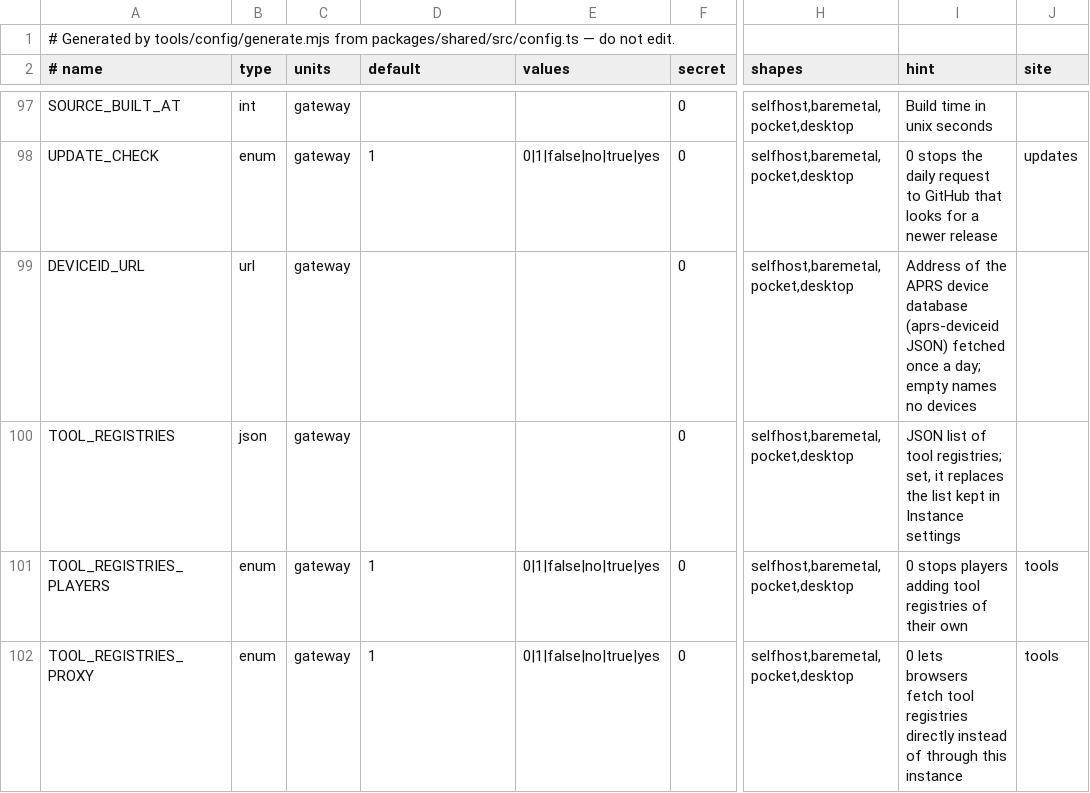
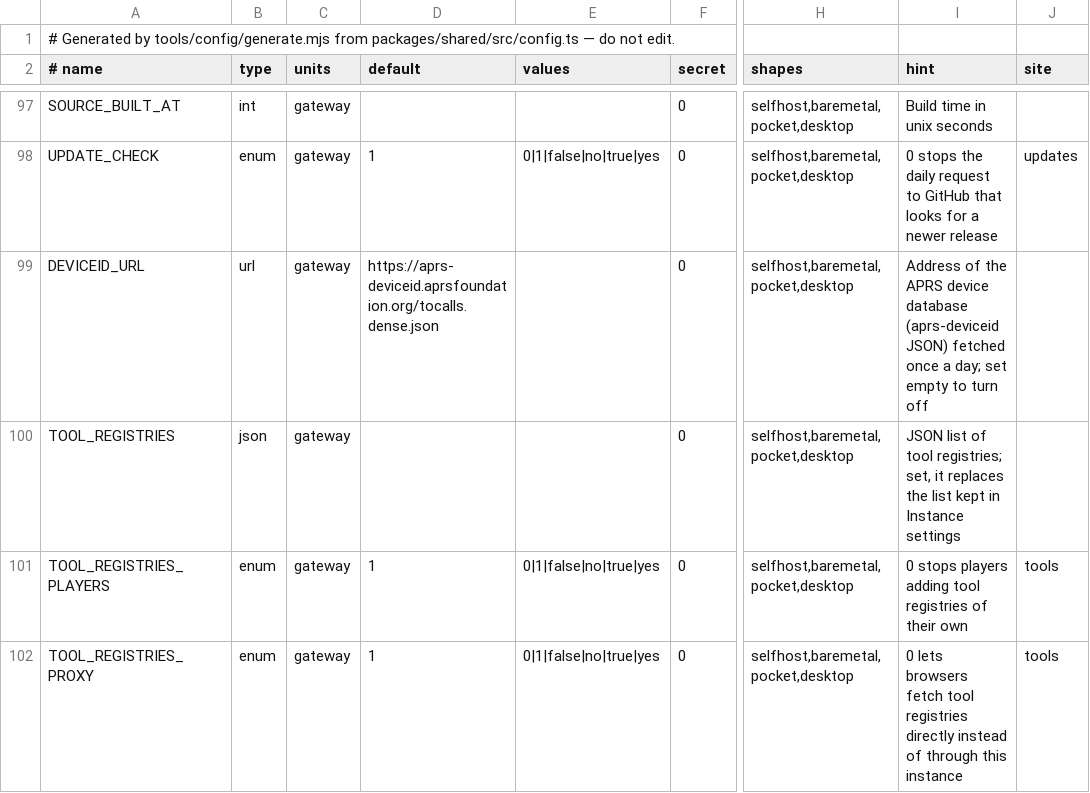
Before and after one commit to apachler/aprscaching, a TSV file: deploy/lib/config-keys.tsv, drawn as a sheet; only a part is shown, gaps mark what is left out; the diff names each change by its address in the sheet, - before the commit and + after, or states it on an @@ line.

Commit message:
chore: name devices by default and record the owner's launch decisions (#410)
## Device names on by default

- `DEVICEID_URL` defaults to
`https://aprs-deviceid.aprsfoundation.org/tocalls.dense.json`, the
generated JSON the aprs-deviceid README lists. The default is set in the
schema (`configkeys.ts`), and `deviceIdUrl()` uses it, so every shape
names devices: Self-host, bare metal, Pocket, Desktop, Node and Bun.
- Setting it empty (`DEVICEID_URL=`) turns the fetch and the naming off.
Empty and unset are told apart in the same way as other env keys:
`env_file` and `stringEnvFrom` keep an empty value.
- `.env.example` shows the default commented out, the same way it shows
`UPDATE_CHECK`. The configuration reference shows the URL as the
default.
- These places now set `DEVICEID_URL` empty, next to `UPDATE_CHECK=0`,
so none of them reaches the network: the test helpers
(`servers/node/test/helpers/fedpeer.ts`, the Bun `BASE_ENV`),
`tools/dev/smoke.sh`, newly generated `.env.dev` files and the three CI
gateway jobs.
- Tests cover three cases: unset fetches the default address, empty
fetches nothing, and the privacy page names the database host unless the
value is empty.
- Docs: the station page (`live-map.md`), the data-protection page (a
new paragraph on the device-database request) and run-from-source.

## Retention wording

- `CLAUDE.md` cost rules now say: "TTL positions nightly (7 days; a find
keeps its result and packet route, not the positions)".
- The same stale "firehose / logger positions" claim is corrected in
`docs/reference/api.md`, `docs/reference/data-model.md`,
`deploy/pocket/README.md` and a comment in `app.ts`.
- The `data-protection.md` retention table is left alone, because
#fix/privacy-notice-art13 rewrites it.

## TODO.md

- **Imprint and privacy notice:** records the owner's decisions:
- hosting on Oracle Cloud Infrastructure (`HOSTING_PROVIDER`; the owner
fills in the region)
  - a small website under MedienG §25, so `EDITORIAL_LINE` stays empty
  - `PRIVACY_AUTHORITY` names the Österreichische Datenschutzbehörde
- Art. 28 agreements with Oracle, the mail provider and Cloudflare where
used
  - a legal review of the terms and the privacy notice before 1.0
- **Contact addresses:** names `abuse@aprscaching.net`. It also notes
that `/imprint` has no abuse field or setting yet.

Gate: check, lint, lint:types, format:check, smoke, docs, dead-exports
and config `--check` all pass.

Signed-off-by: Andreas Pachler <apachler@paan-systems.com>

```diff
--- a/deploy/lib/config-keys.tsv
+++ b/deploy/lib/config-keys.tsv
-D99 (default): (empty)
+D99 (default): https://aprs-deviceid.aprsfoundation.org/tocalls.dense.json
-I99 (hint): …a day; empty names no devices
+I99 (hint): …a day; set empty to turn off
```
Also changed, not shown: 24 other files.
